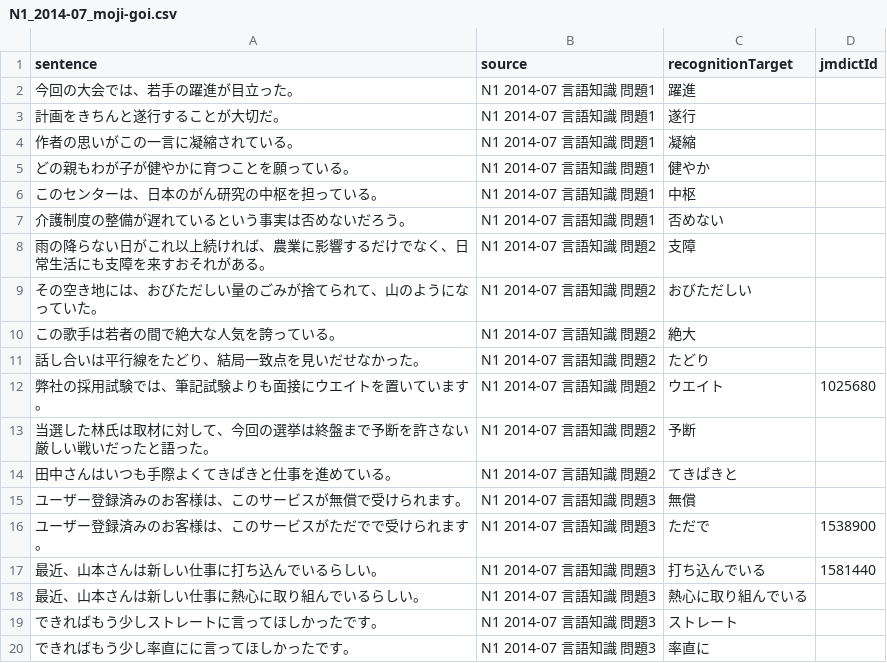
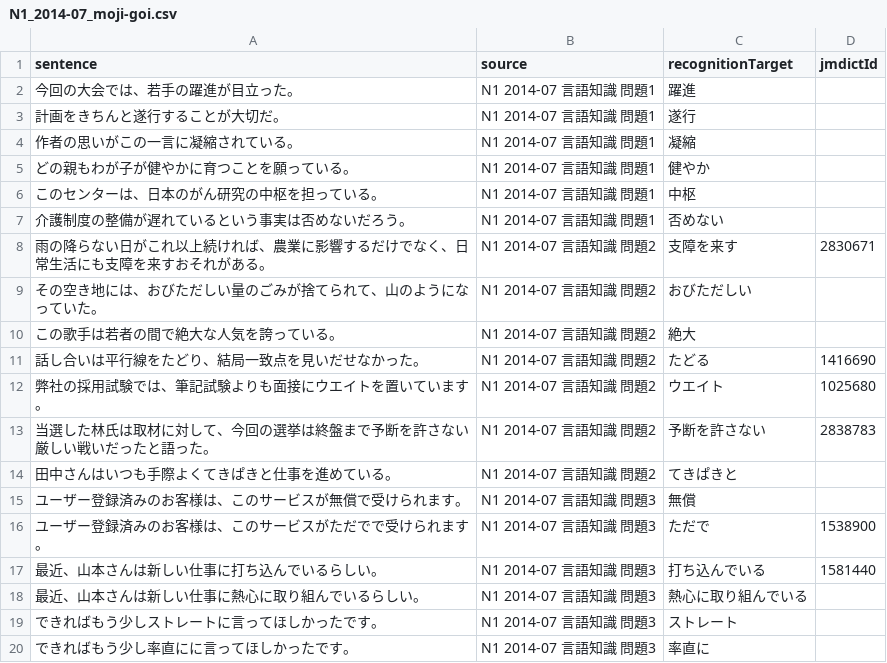
Before and after one commit to miwakeapp/cards, a CSV file: anki_updater_prototype/jlpt/jlpt-moji-goi/N1_2014-07_moji-goi.csv, drawn as a sheet; only a part is shown.

```diff
--- a/anki_updater_prototype/jlpt/jlpt-moji-goi/N1_2014-07_moji-goi.csv
+++ b/anki_updater_prototype/jlpt/jlpt-moji-goi/N1_2014-07_moji-goi.csv
@@ -7,8 +7,8 @@ sentence,source,recognitionTarget,jmdictId
 介護制度の整備が遅れているという事実は否めないだろう。,N1 2014-07 言語知識 問題1,否めない,
-雨の降らない日がこれ以上続ければ、農業に影響するだけでなく、日常生活にも支障を来すおそれがある。,N1 2014-07 言語知識 問題2,支障,
+雨の降らない日がこれ以上続ければ、農業に影響するだけでなく、日常生活にも支障を来すおそれがある。,N1 2014-07 言語知識 問題2,支障を来す,2830671
 その空き地には、おびただしい量のごみが捨てられて、山のようになっていた。,N1 2014-07 言語知識 問題2,おびただしい,
 この歌手は若者の間で絶大な人気を誇っている。,N1 2014-07 言語知識 問題2,絶大,
-話し合いは平行線をたどり、結局一致点を見いだせなかった。,N1 2014-07 言語知識 問題2,たどり,
+話し合いは平行線をたどり、結局一致点を見いだせなかった。,N1 2014-07 言語知識 問題2,たどる,1416690
 弊社の採用試験では、筆記試験よりも面接にウエイトを置いています。,N1 2014-07 言語知識 問題2,ウエイト,1025680
-当選した林氏は取材に対して、今回の選挙は終盤まで予断を許さない厳しい戦いだったと語った。,N1 2014-07 言語知識 問題2,予断,
+当選した林氏は取材に対して、今回の選挙は終盤まで予断を許さない厳しい戦いだったと語った。,N1 2014-07 言語知識 問題2,予断を許さない,2838783
 田中さんはいつも手際よくてきぱきと仕事を進めている。,N1 2014-07 言語知識 問題2,てきぱきと,
```
Also changed, not shown: anki_updater_prototype/jlpt/jlpt-moji-goi/N1_2013-07_moji-goi.csv, anki_updater_prototype/jlpt/jlpt-moji-goi/N1_2016-07_moji-goi.csv, 11 other files.
